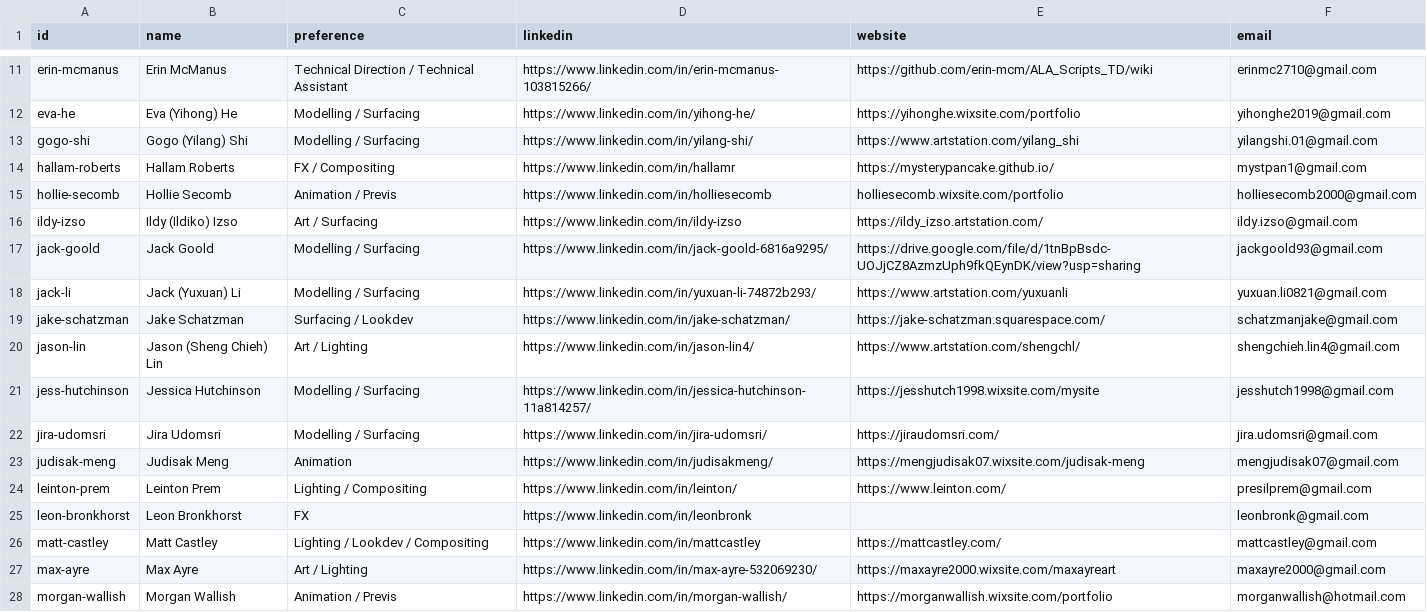
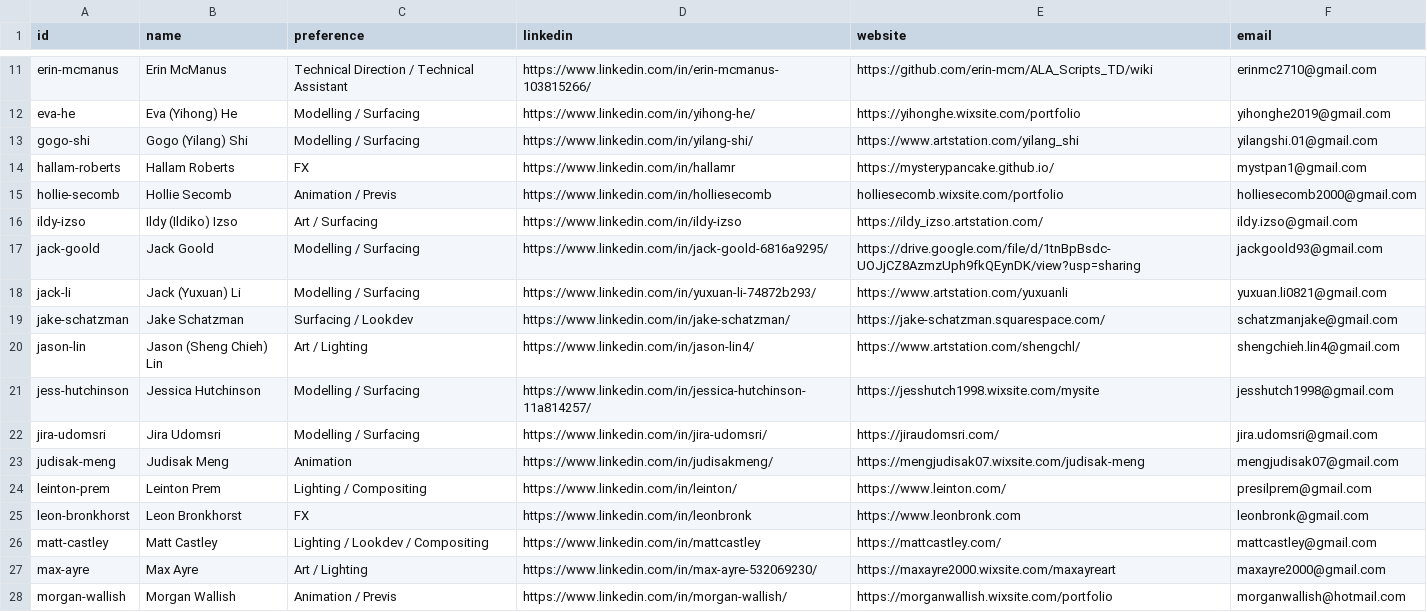
Before and after one commit to ALA-Showcase/ALA-Showcase.github.io, a CSV file: _data/graduates.csv, drawn as a sheet; only a part is shown, gaps mark what is left out.

```diff
--- a/_data/graduates.csv
+++ b/_data/graduates.csv
@@ -13,3 +13,3 @@ eva-he,Eva (Yihong) He,Modelling / Surfacing,https://www.linkedin.com/in/yihong-
 gogo-shi,Gogo (Yilang) Shi,Modelling / Surfacing,https://www.linkedin.com/in/yilang-shi/,https://www.artstation.com/yilang_shi,yilangshi.01@gmail.com
-hallam-roberts,Hallam Roberts,FX / Compositing,https://www.linkedin.com/in/hallamr,https://mysterypancake.github.io/,mystpan1@gmail.com
+hallam-roberts,Hallam Roberts,FX,https://www.linkedin.com/in/hallamr,https://mysterypancake.github.io/,mystpan1@gmail.com
 hollie-secomb,Hollie Secomb,Animation / Previs,https://www.linkedin.com/in/holliesecomb,holliesecomb.wixsite.com/portfolio,holliesecomb2000@gmail.com
@@ -24,3 +24,3 @@ judisak-meng,Judisak Meng,Animation,https://www.linkedin.com/in/judisakmeng/,htt
 leinton-prem,Leinton Prem,Lighting / Compositing,https://www.linkedin.com/in/leinton/,https://www.leinton.com/,presilprem@gmail.com
-leon-bronkhorst,Leon Bronkhorst,FX,https://www.linkedin.com/in/leonbronk,,leonbronk@gmail.com
+leon-bronkhorst,Leon Bronkhorst,FX,https://www.linkedin.com/in/leonbronk,https://www.leonbronk.com,leonbronk@gmail.com
 matt-castley,Matt Castley,Lighting / Lookdev / Compositing,https://www.linkedin.com/in/mattcastley,https://mattcastley.com/,mattcastley@gmail.com
```
Also changed, not shown: 4 other files.
